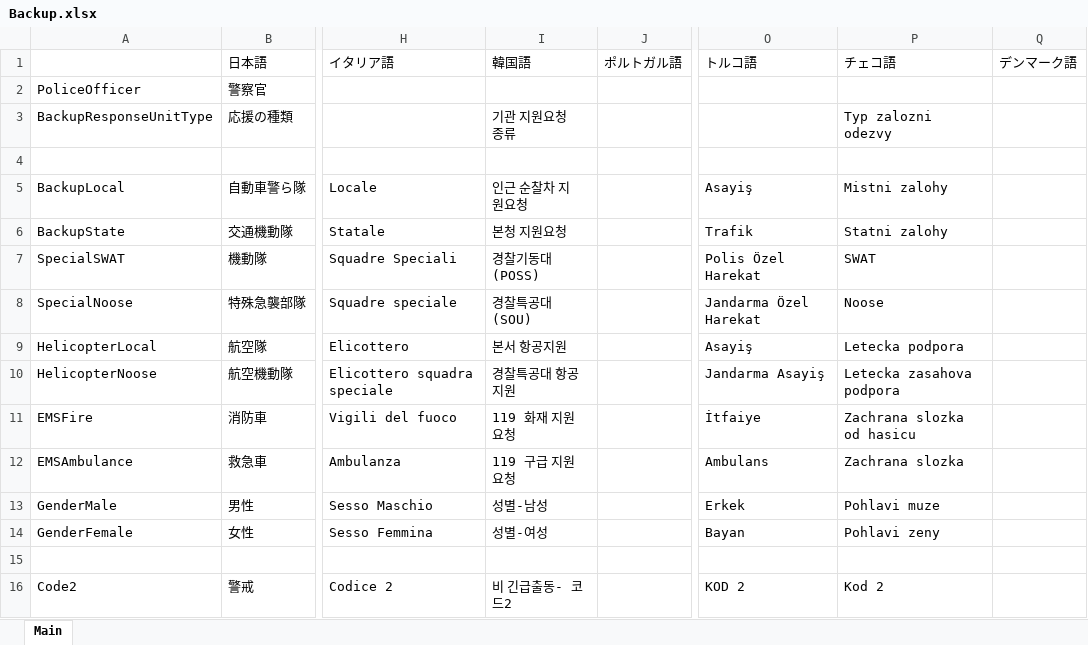
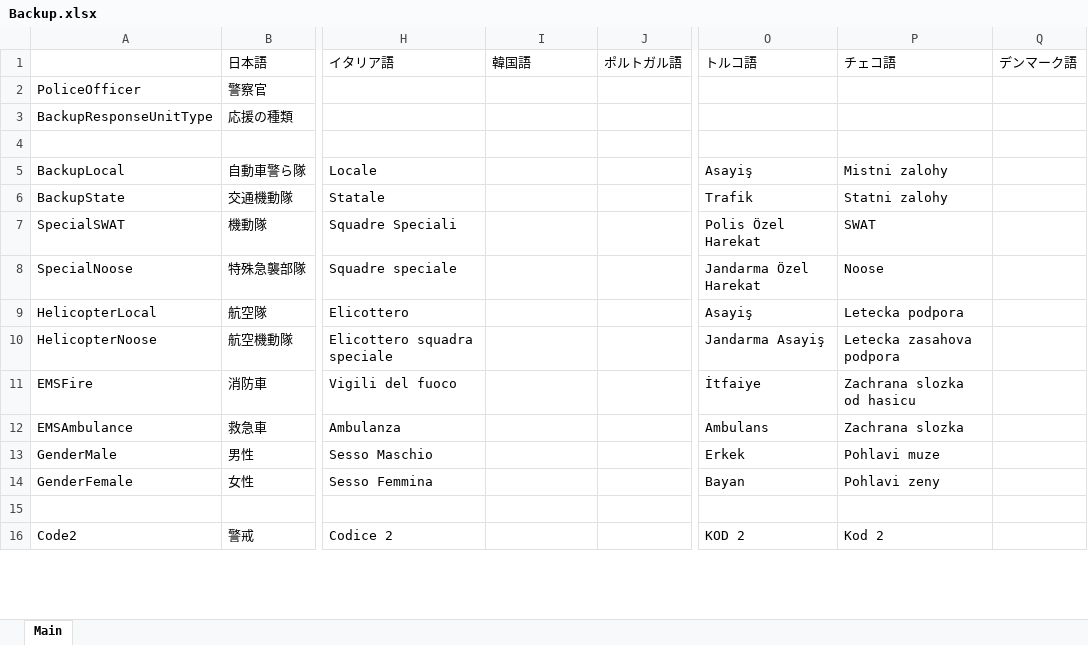
Before and after one commit to DekoKiyo/DekoKiyoPlugins, an Excel workbook: ja/Backup.xlsx, sheet Main, drawn as a sheet; only a part is shown, gaps mark what is left out; values as stored, in another font and other column widths than the file's, no borders; the diff covers the shown part only; the diff names each change by its address in the sheet, - before the commit and + after, or states it on an @@ line.

Commit message:
Update: %original_file_name% File from Crowdin

```diff
--- a/ja/Backup.xlsx (sheet Main)
+++ b/ja/Backup.xlsx (sheet Main)
-I3: 기관 지원요청 종류
+I3: (empty)
-P3: Typ zalozni odezvy
+P3: (empty)
-I5: 인근 순찰차 지원요청
+I5: (empty)
-I6: 본청 지원요청
+I6: (empty)
-I7: 경찰기동대(POSS)
+I7: (empty)
-I8: 경찰특공대(SOU)
+I8: (empty)
-I9: 본서 항공지원
+I9: (empty)
-I10: 경찰특공대 항공지원
+I10: (empty)
-I11: 119 화재 지원요청
+I11: (empty)
-I12: 119 구급 지원요청
+I12: (empty)
-I13: 성별-남성
+I13: (empty)
-I14: 성별-여성
+I14: (empty)
-I16: 비 긴급출동- 코드2
+I16: (empty)
```
Also changed, not shown: 8 added rows and 87 edited cells elsewhere in this sheet.
